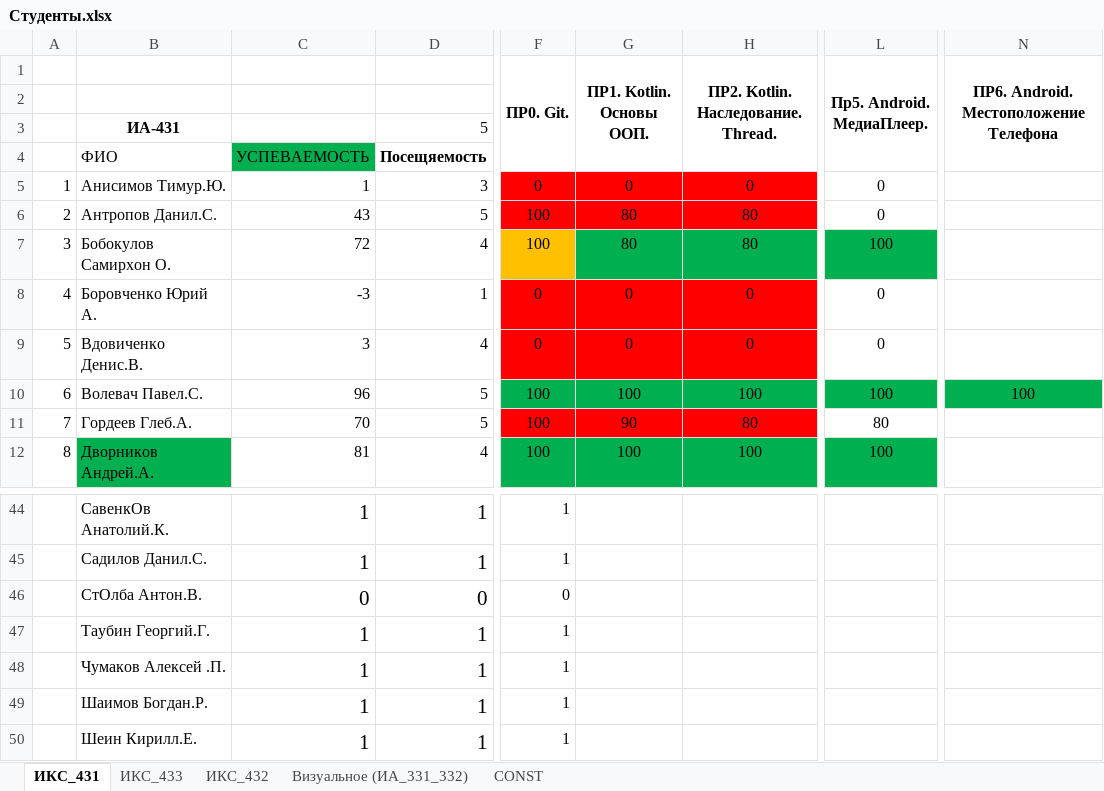
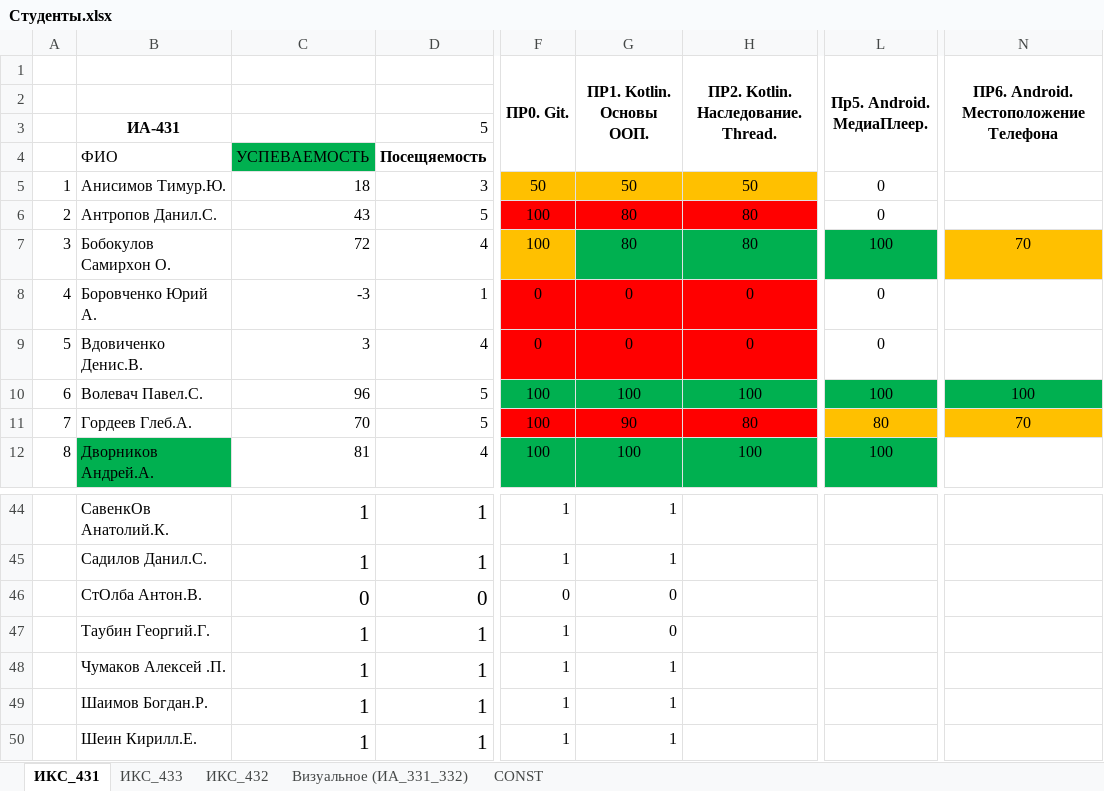
Before and after one commit to TelecomDep/notes, an Excel workbook: students/Студенты.xlsx, sheet ИКС_431, drawn as a sheet; only a part is shown, gaps mark what is left out; values as stored, in another font and other column widths than the file's, no borders; the diff covers the shown part only; the diff names each change by its address in the sheet, - before the commit and + after, or states it on an @@ line.

```diff
--- a/students/Студенты.xlsx (sheet ИКС_431)
+++ b/students/Студенты.xlsx (sheet ИКС_431)
-C5: 1
+C5: 18
-F5 (ПР0. Git.): 0
+F5 (ПР0. Git.): 50
-F5:H5 fill: #FF0000
+F5:H5 fill: #FFC000
-G5 (ПР1. Kotlin. Основы ООП.): 0
+G5 (ПР1. Kotlin. Основы ООП.): 50
-H5: 0
+H5: 50
-N7: (empty)
+N7: 70
-N7 fill: none
+N7 fill: #FFC000
-L11 fill: none
+L11 fill: #FFC000
-N11: (empty)
+N11: 70
-N11 fill: none
+N11 fill: #FFC000
-G44:G45 (ПР1. Kotlin. Основы ООП.): (empty)
+G44:G45 (ПР1. Kotlin. Основы ООП.): 1
-G46:G47 (ПР1. Kotlin. Основы ООП.): (empty)
+G46:G47 (ПР1. Kotlin. Основы ООП.): 0
-G48:G50 (ПР1. Kotlin. Основы ООП.): (empty)
+G48:G50 (ПР1. Kotlin. Основы ООП.): 1
```
Also changed, not shown: 19 edited cells and cell formats elsewhere in this sheet, sheet ИКС_432, 5 other files.
